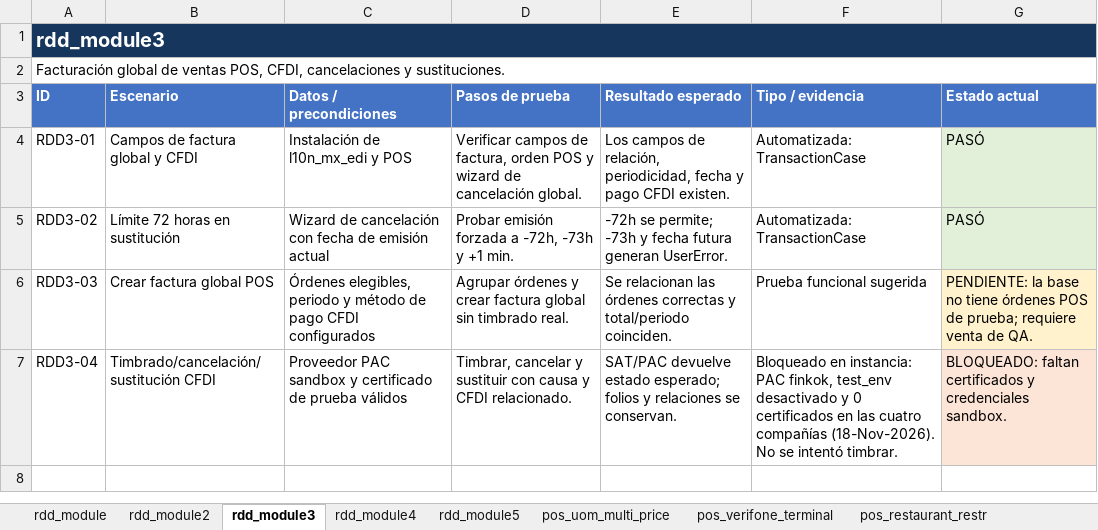
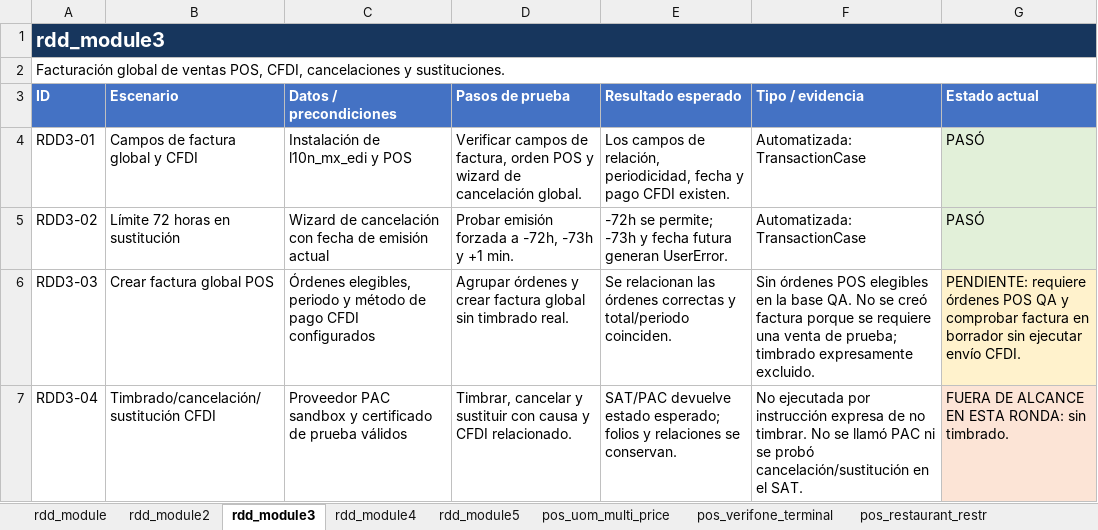
Before and after one commit to erikdavidmr/rddv20, an Excel workbook: Matriz_pruebas_Odoo20.xlsx, sheet rdd_module3, drawn as a sheet; values as stored, in another font and other column widths than the file's, no borders; the diff names each change by its address in the sheet, - before the commit and + after, or states it on an @@ line.

Commit message:
Update Odoo 20 QA test matrix pending cases

```diff
--- a/Matriz_pruebas_Odoo20.xlsx (sheet rdd_module3)
+++ b/Matriz_pruebas_Odoo20.xlsx (sheet rdd_module3)
-F6 (Tipo / evidencia): Prueba funcional sugerida
+F6 (Tipo / evidencia): Sin órdenes POS elegibles en la base QA. No se creó factura porque se requiere una venta de prueba; timbrado expresamente excluido.
-G6 (Estado actual): PENDIENTE: la base no tiene órdenes POS de prueba; requiere venta de QA.
+G6 (Estado actual): PENDIENTE: requiere órdenes POS QA y comprobar factura en borrador sin ejecutar envío CFDI.
-F7 (Tipo / evidencia): Bloqueado en instancia: PAC finkok, test_env desactivado y 0 certificados en las cuatro compañías (18-Nov-2026). No se intentó timbrar.
+F7 (Tipo / evidencia): No ejecutada por instrucción expresa de no timbrar. No se llamó PAC ni se probó cancelación/sustitución en el SAT.
-G7 (Estado actual): BLOQUEADO: faltan certificados y credenciales sandbox.
+G7 (Estado actual): FUERA DE ALCANCE EN ESTA RONDA: sin timbrado.
```
Also changed, not shown: sheet rdd_module, sheet pos_uom_multi_price, sheet rdd_module5, sheet pos_verifone_terminal, sheet pos_restaurant_restr.
